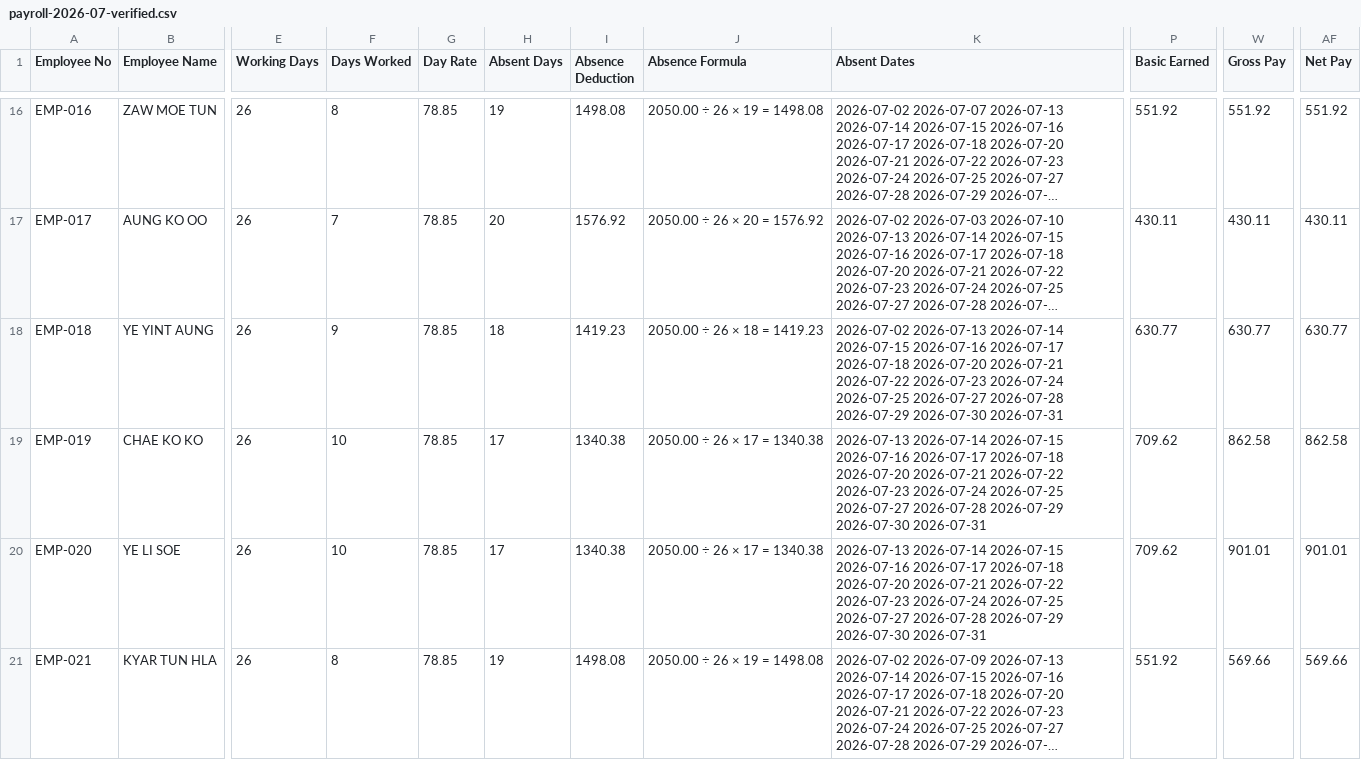
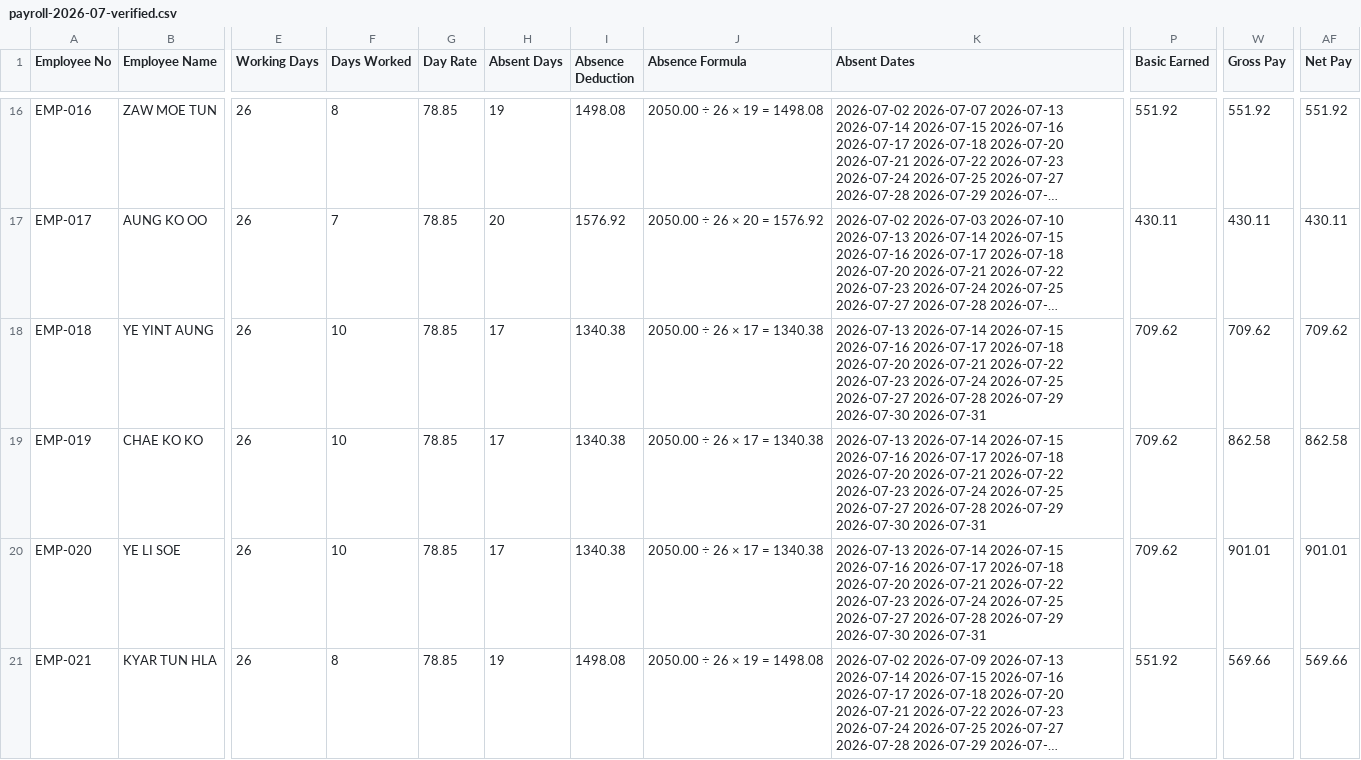
Before and after one commit to weisiang329-eng/hookka-erp-testing, a CSV file: tmp/payroll-2026-07-verified.csv, drawn as a sheet; only a part is shown, gaps mark what is left out; long unchanged cells end in …; the diff covers the shown part only; the diff names each change by its address in the sheet, - before the commit and + after, or states it on an @@ line.

```diff
--- a/tmp/payroll-2026-07-verified.csv
+++ b/tmp/payroll-2026-07-verified.csv
-F18 (Days Worked): 9
+F18 (Days Worked): 10
-H18 (Absent Days): 18
+H18 (Absent Days): 17
-I18 (Absence Deduction): 1419.23
+I18 (Absence Deduction): 1340.38
-J18 (Absence Formula): 2050.00 ÷ 26 × 18 = 1419.23
+J18 (Absence Formula): 2050.00 ÷ 26 × 17 = 1340.38
-K18 (Absent Dates): 2026-07-02 2026-07-13 2026-07-14…
+K18 (Absent Dates): 2026-07-13 2026-07-14…
-P18 (Basic Earned): 630.77
+P18 (Basic Earned): 709.62
-W18 (Gross Pay): 630.77
+W18 (Gross Pay): 709.62
-AF18 (Net Pay): 630.77
+AF18 (Net Pay): 709.62
```
Also changed, not shown: 21 edited cells elsewhere in this file, 8 other files.
